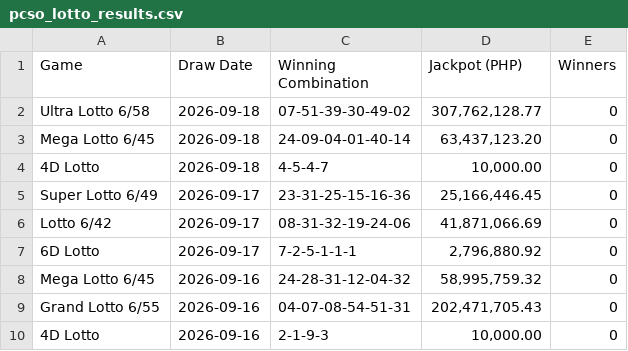
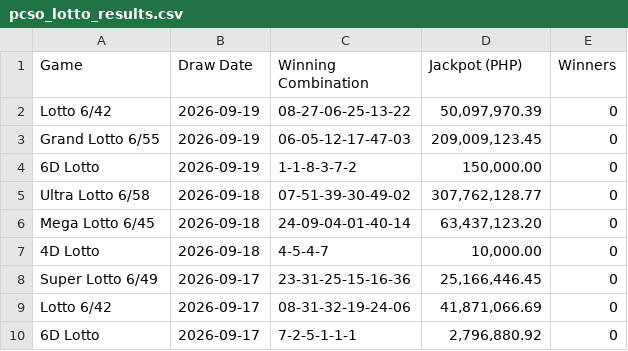
Before and after one commit to jasonbtubilag/pcso-lotto, a CSV file: pcso_lotto_results.csv, drawn as a sheet; only a part is shown; the shorter side is filled out with more unchanged rows.

```diff
--- a/pcso_lotto_results.csv
+++ b/pcso_lotto_results.csv
@@ -1,2 +1,5 @@
 Game,Draw Date,Winning Combination,Jackpot (PHP),Winners
+Lotto 6/42,2026-09-19,08-27-06-25-13-22,"50,097,970.39",0
+Grand Lotto 6/55,2026-09-19,06-05-12-17-47-03,"209,009,123.45",0
+6D Lotto,2026-09-19,1-1-8-3-7-2,"150,000.00",0
 Ultra Lotto 6/58,2026-09-18,07-51-39-30-49-02,"307,762,128.77",0
```
Also changed, not shown: 5 other files.
